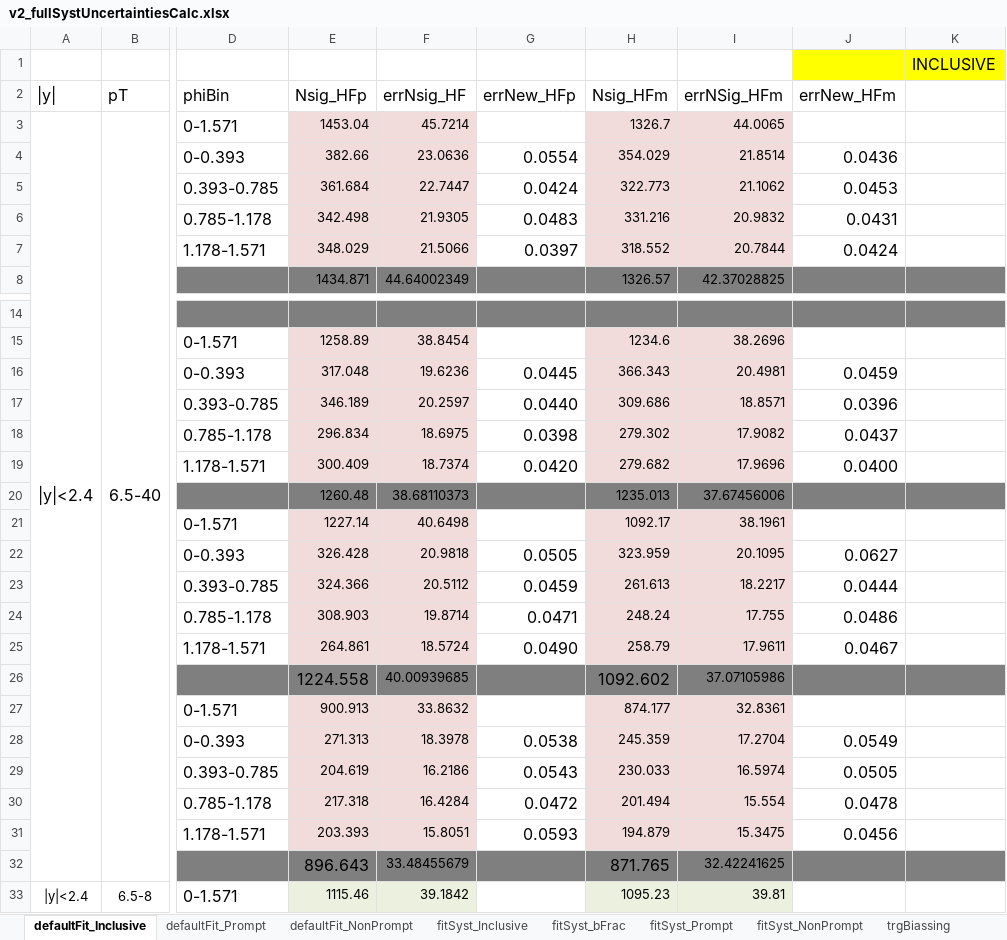
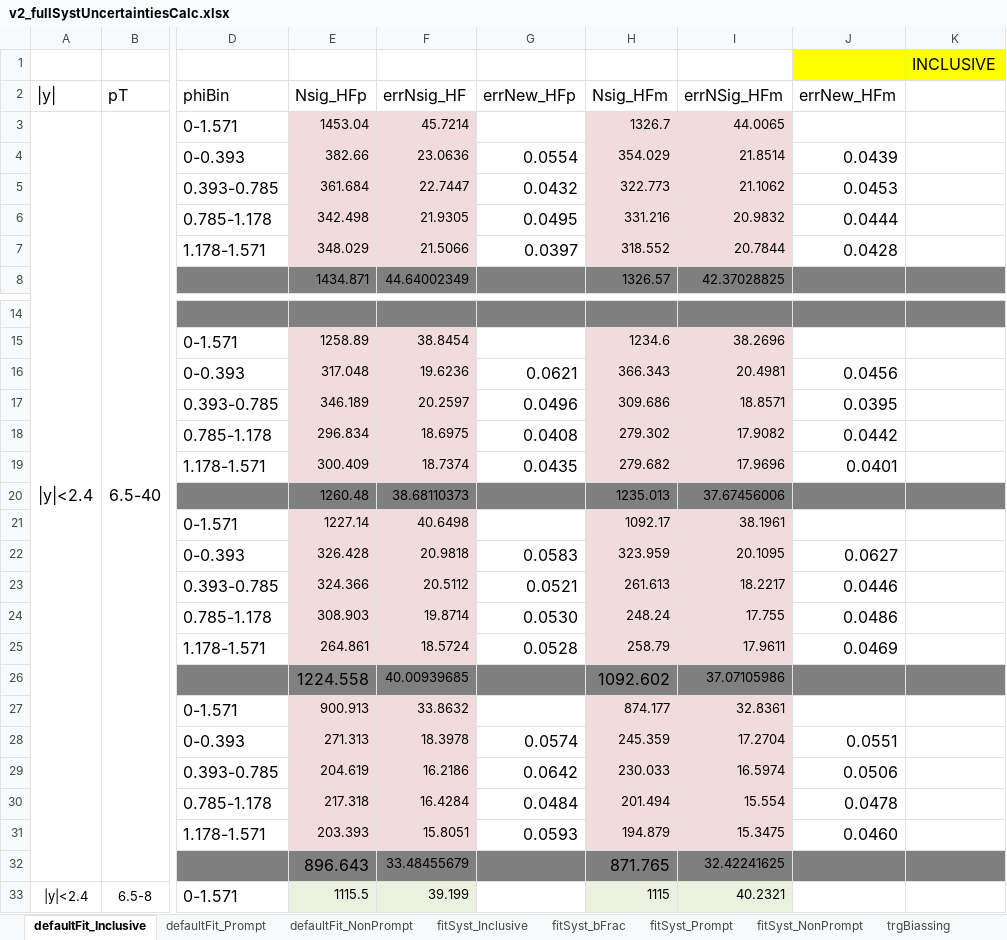
Before and after one commit to cmironov/UserCode, an Excel workbook: oniaAssymetry/macros/v2_fullSystUncertaintiesCalc.xlsx, sheet defaultFit_Inclusive, drawn as a sheet; only a part is shown, gaps mark what is left out; values as stored, in another font and other column widths than the file's, no borders; the diff covers the shown part only; the diff names each change by its address in the sheet, - before the commit and + after, or states it on an @@ line.

```diff
--- a/oniaAssymetry/macros/v2_fullSystUncertaintiesCalc.xlsx (sheet defaultFit_Inclusive)
+++ b/oniaAssymetry/macros/v2_fullSystUncertaintiesCalc.xlsx (sheet defaultFit_Inclusive)
-J4 (errNew_HFm): 0.0436
+J4 (errNew_HFm): 0.0439
-G5 (errNew_HFp): 0.0424
+G5 (errNew_HFp): 0.0432
-G6 (errNew_HFp): 0.0483
+G6 (errNew_HFp): 0.0495
-J6 (errNew_HFm): 0.0431
+J6 (errNew_HFm): 0.0444
-J7 (errNew_HFm): 0.0424
+J7 (errNew_HFm): 0.0428
-G16 (errNew_HFp): 0.0445
+G16 (errNew_HFp): 0.0621
-J16 (errNew_HFm): 0.0459
+J16 (errNew_HFm): 0.0456
-G17 (errNew_HFp): 0.0440
+G17 (errNew_HFp): 0.0496
-J17 (errNew_HFm): 0.0396
+J17 (errNew_HFm): 0.0395
-G18 (errNew_HFp): 0.0398
+G18 (errNew_HFp): 0.0408
-J18 (errNew_HFm): 0.0437
+J18 (errNew_HFm): 0.0442
-G19 (errNew_HFp): 0.0420
+G19 (errNew_HFp): 0.0435
-J19 (errNew_HFm): 0.0400
+J19 (errNew_HFm): 0.0401
-G22 (errNew_HFp): 0.0505
+G22 (errNew_HFp): 0.0583
-G23 (errNew_HFp): 0.0459
+G23 (errNew_HFp): 0.0521
-J23 (errNew_HFm): 0.0444
+J23 (errNew_HFm): 0.0446
-G24 (errNew_HFp): 0.0471
+G24 (errNew_HFp): 0.0530
-G25 (errNew_HFp): 0.0490
+G25 (errNew_HFp): 0.0528
-J25 (errNew_HFm): 0.0467
+J25 (errNew_HFm): 0.0469
-G28 (errNew_HFp): 0.0538
+G28 (errNew_HFp): 0.0574
-J28 (errNew_HFm): 0.0549
+J28 (errNew_HFm): 0.0551
-G29 (errNew_HFp): 0.0543
+G29 (errNew_HFp): 0.0642
-J29 (errNew_HFm): 0.0505
+J29 (errNew_HFm): 0.0506
-G30 (errNew_HFp): 0.0472
+G30 (errNew_HFp): 0.0484
-J31 (errNew_HFm): 0.0456
+J31 (errNew_HFm): 0.0460
-E33 (Nsig_HFp): 1115.46
+E33 (Nsig_HFp): 1115.5
-F33 (errNsig_HF): 39.1842
+F33 (errNsig_HF): 39.199
-H33 (Nsig_HFm): 1095.23
+H33 (Nsig_HFm): 1115
-I33 (errNSig_HFm): 39.81
+I33 (errNSig_HFm): 40.2321
```
Also changed, not shown: 30 added rows, 30 removed rows, 39 edited cells and cell formats elsewhere in this sheet, sheet fitSyst_Prompt, sheet fitSyst_NonPrompt, sheet defaultFit_NonPrompt, sheet defaultFit_Prompt, sheet fitSyst_Inclusive, sheet trgBiassing, 2 more sheets.
